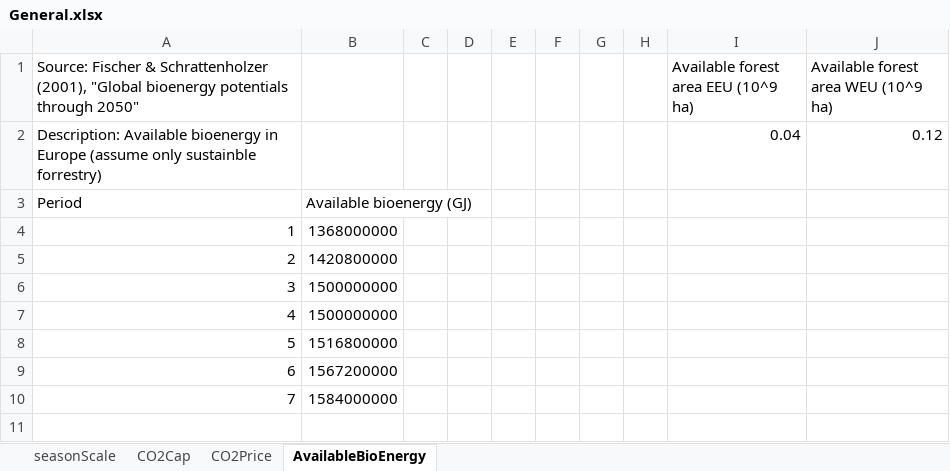
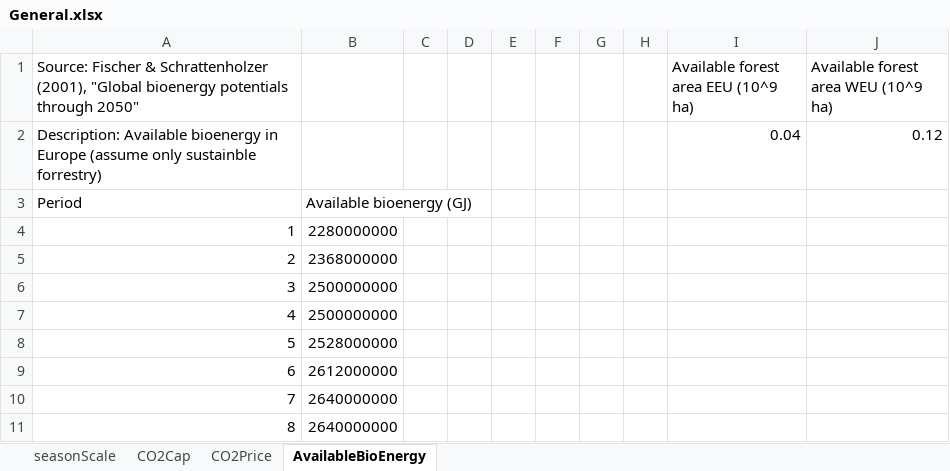
Before and after one commit to 3rl3nd/EMPIRE-GreenHydrogen, an Excel workbook: Data handler/full_model/General.xlsx, sheet AvailableBioEnergy, drawn as a sheet; values as stored, in another font and other column widths than the file's, no borders; the diff names each change by its address in the sheet, - before the commit and + after, or states it on an @@ line.

```diff
--- a/Data handler/full_model/General.xlsx (sheet AvailableBioEnergy)
+++ b/Data handler/full_model/General.xlsx (sheet AvailableBioEnergy)
-B4: 1368000000
+B4: 2280000000
-B5: 1420800000
+B5: 2368000000
-B6:B7: 1500000000
+B6:B7: 2500000000
-B8: 1516800000
+B8: 2528000000
-B9: 1567200000
+B9: 2612000000
-B10: 1584000000
+B10: 2640000000
+row 11: 8 | 2640000000
```
Also changed, not shown: sheet CO2Cap, sheet CO2Price, Data handler/full_model/CO2.xlsx, Data handler/full_model/Hydrogen.xlsx, 9 other files.
